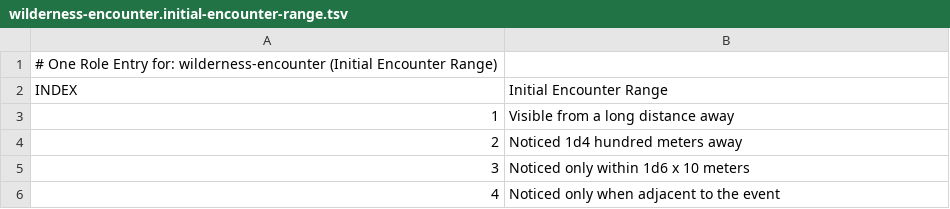
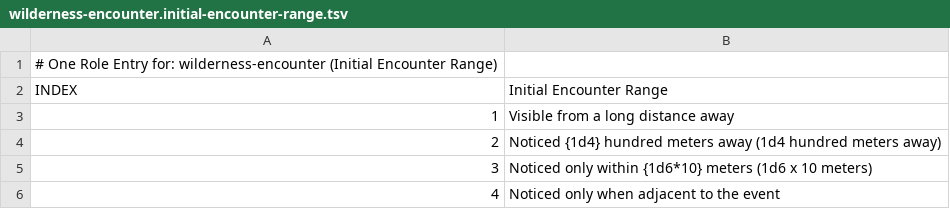
Before and after one commit to jeremyf/gm-notepad-swn-free, a TSV file: data/wilderness-encounter.initial-encounter-range.tsv, drawn as a sheet.

Commit message:
Adding dice expansion for tables

```diff
--- a/data/wilderness-encounter.initial-encounter-range.tsv
+++ b/data/wilderness-encounter.initial-encounter-range.tsv
@@ -3,4 +3,4 @@ INDEX	Initial Encounter Range
 1	Visible from a long distance away
-2	Noticed 1d4 hundred meters away
-3	Noticed only within 1d6 x 10 meters
+2	Noticed {1d4} hundred meters away (1d4 hundred meters away)
+3	Noticed only within {1d6*10} meters (1d6 x 10 meters)
 4	Noticed only when adjacent to the event
```
Also changed, not shown: data/npc.their-background.tsv.
